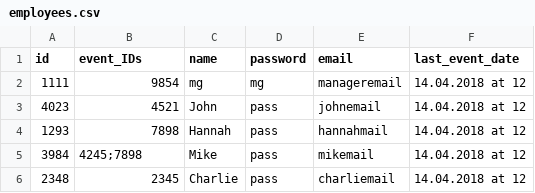
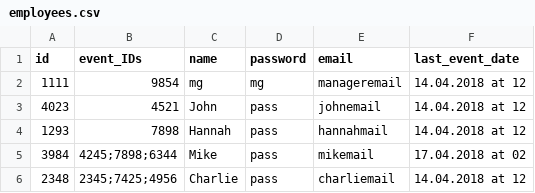
Before and after one commit to Royserg/HipHap, a CSV file: storage/employees.csv, drawn as a sheet.

```diff
--- a/storage/employees.csv
+++ b/storage/employees.csv
@@ -4,3 +4,3 @@ id,event_IDs,name,password,email,last_event_date
 1293,7898,Hannah,pass,hannahmail,14.04.2018 at 12,
-3984,4245;7898,Mike,pass,mikemail,14.04.2018 at 12,
-2348,2345,Charlie,pass,charliemail,14.04.2018 at 12,
+3984,4245;7898;6344,Mike,pass,mikemail,17.04.2018 at 02,
+2348,2345;7425;4956,Charlie,pass,charliemail,14.04.2018 at 12,
```
Also changed, not shown: storage/events.csv, 2 other files.
